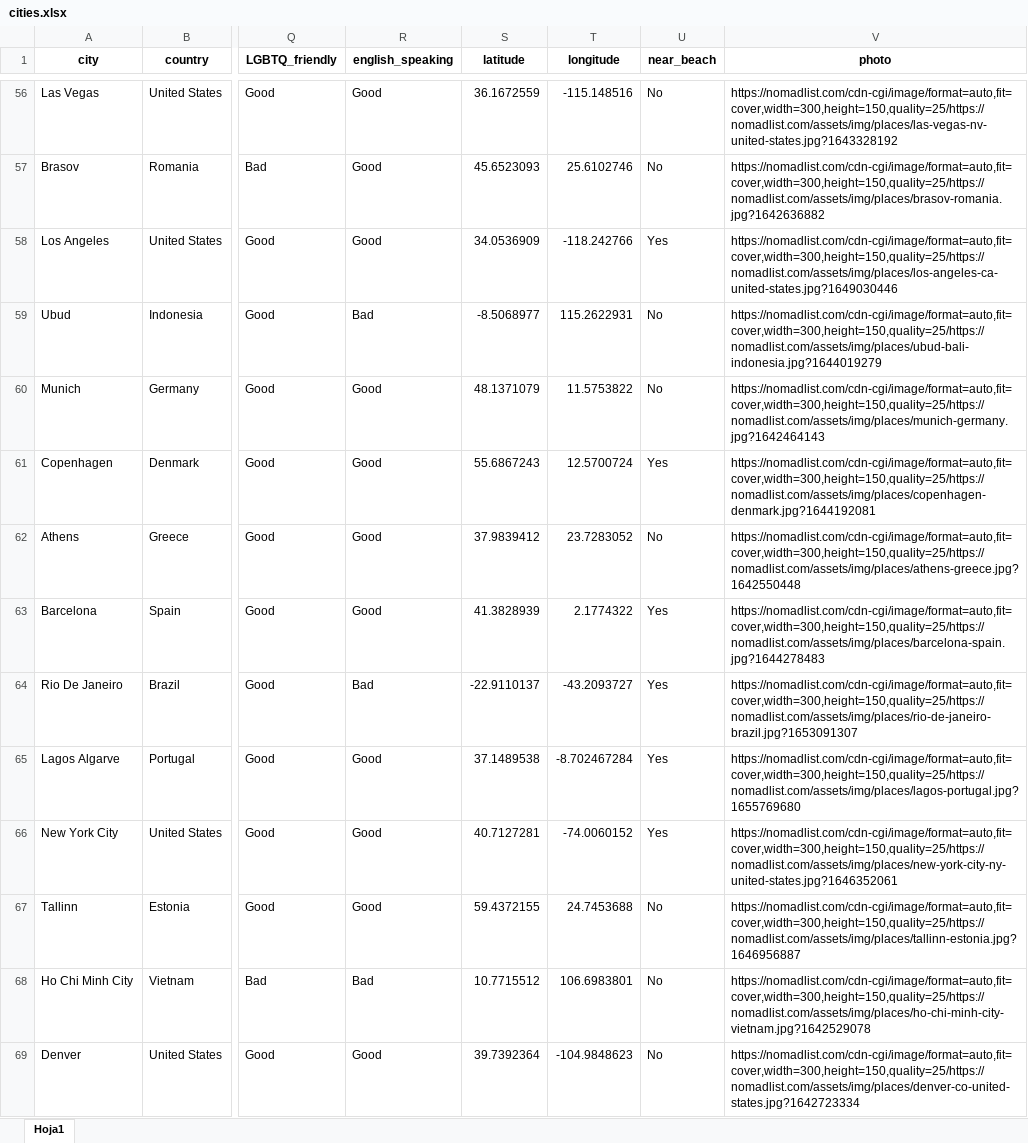
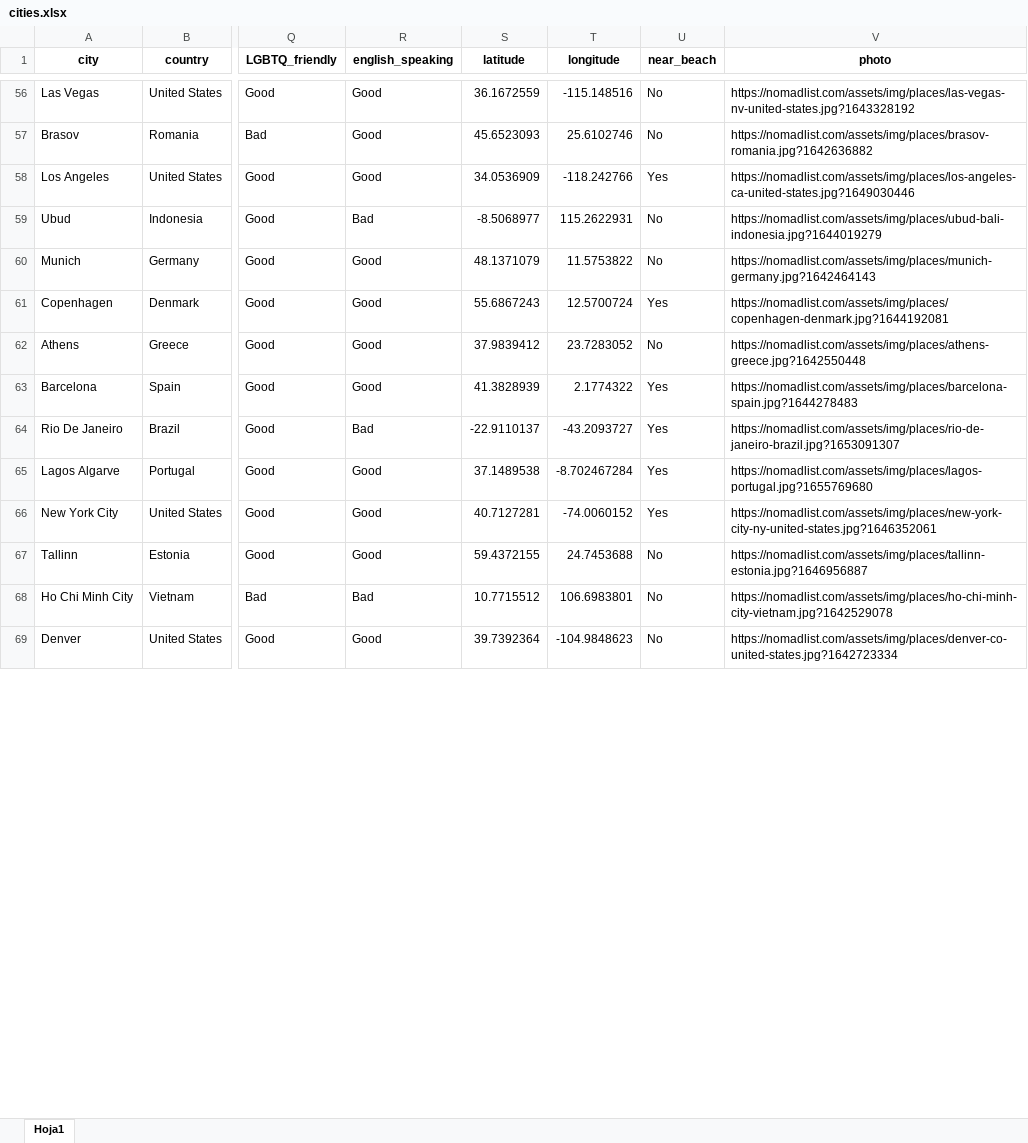
Before and after one commit to PatriciaAbadia/DigitalNomad, an Excel workbook: cities.xlsx, sheet Hoja1, drawn as a sheet; only a part is shown, gaps mark what is left out; values as stored, in another font and other column widths than the file's, no borders; the diff covers the shown part only; the diff names each change by its address in the sheet, - before the commit and + after, or states it on an @@ line.

```diff
--- a/cities.xlsx (sheet Hoja1)
+++ b/cities.xlsx (sheet Hoja1)
-V56 (photo): https://nomadlist.com/cdn-cgi/image/format=auto,fit=cover,width=300,height=150,quality=25/https://nomadlist.com/assets/img/places/las-vegas-nv-united-states.jpg?1643328192
+V56 (photo): https://nomadlist.com/assets/img/places/las-vegas-nv-united-states.jpg?1643328192
-V57 (photo): https://nomadlist.com/cdn-cgi/image/format=auto,fit=cover,width=300,height=150,quality=25/https://nomadlist.com/assets/img/places/brasov-romania.jpg?1642636882
+V57 (photo): https://nomadlist.com/assets/img/places/brasov-romania.jpg?1642636882
-V58 (photo): https://nomadlist.com/cdn-cgi/image/format=auto,fit=cover,width=300,height=150,quality=25/https://nomadlist.com/assets/img/places/los-angeles-ca-united-states.jpg?1649030446
+V58 (photo): https://nomadlist.com/assets/img/places/los-angeles-ca-united-states.jpg?1649030446
-V59 (photo): https://nomadlist.com/cdn-cgi/image/format=auto,fit=cover,width=300,height=150,quality=25/https://nomadlist.com/assets/img/places/ubud-bali-indonesia.jpg?1644019279
+V59 (photo): https://nomadlist.com/assets/img/places/ubud-bali-indonesia.jpg?1644019279
-V60 (photo): https://nomadlist.com/cdn-cgi/image/format=auto,fit=cover,width=300,height=150,quality=25/https://nomadlist.com/assets/img/places/munich-germany.jpg?1642464143
+V60 (photo): https://nomadlist.com/assets/img/places/munich-germany.jpg?1642464143
-V61 (photo): https://nomadlist.com/cdn-cgi/image/format=auto,fit=cover,width=300,height=150,quality=25/https://nomadlist.com/assets/img/places/copenhagen-denmark.jpg?1644192081
+V61 (photo): https://nomadlist.com/assets/img/places/copenhagen-denmark.jpg?1644192081
-V62 (photo): https://nomadlist.com/cdn-cgi/image/format=auto,fit=cover,width=300,height=150,quality=25/https://nomadlist.com/assets/img/places/athens-greece.jpg?1642550448
+V62 (photo): https://nomadlist.com/assets/img/places/athens-greece.jpg?1642550448
-V63 (photo): https://nomadlist.com/cdn-cgi/image/format=auto,fit=cover,width=300,height=150,quality=25/https://nomadlist.com/assets/img/places/barcelona-spain.jpg?1644278483
+V63 (photo): https://nomadlist.com/assets/img/places/barcelona-spain.jpg?1644278483
-V64 (photo): https://nomadlist.com/cdn-cgi/image/format=auto,fit=cover,width=300,height=150,quality=25/https://nomadlist.com/assets/img/places/rio-de-janeiro-brazil.jpg?1653091307
+V64 (photo): https://nomadlist.com/assets/img/places/rio-de-janeiro-brazil.jpg?1653091307
-V65 (photo): https://nomadlist.com/cdn-cgi/image/format=auto,fit=cover,width=300,height=150,quality=25/https://nomadlist.com/assets/img/places/lagos-portugal.jpg?1655769680
+V65 (photo): https://nomadlist.com/assets/img/places/lagos-portugal.jpg?1655769680
-V66 (photo): https://nomadlist.com/cdn-cgi/image/format=auto,fit=cover,width=300,height=150,quality=25/https://nomadlist.com/assets/img/places/new-york-city-ny-united-states.jpg?1646352061
+V66 (photo): https://nomadlist.com/assets/img/places/new-york-city-ny-united-states.jpg?1646352061
-V67 (photo): https://nomadlist.com/cdn-cgi/image/format=auto,fit=cover,width=300,height=150,quality=25/https://nomadlist.com/assets/img/places/tallinn-estonia.jpg?1646956887
+V67 (photo): https://nomadlist.com/assets/img/places/tallinn-estonia.jpg?1646956887
-V68 (photo): https://nomadlist.com/cdn-cgi/image/format=auto,fit=cover,width=300,height=150,quality=25/https://nomadlist.com/assets/img/places/ho-chi-minh-city-vietnam.jpg?1642529078
+V68 (photo): https://nomadlist.com/assets/img/places/ho-chi-minh-city-vietnam.jpg?1642529078
-V69 (photo): https://nomadlist.com/cdn-cgi/image/format=auto,fit=cover,width=300,height=150,quality=25/https://nomadlist.com/assets/img/places/denver-co-united-states.jpg?1642723334
+V69 (photo): https://nomadlist.com/assets/img/places/denver-co-united-states.jpg?1642723334
```
Also changed, not shown: 1141 edited cells elsewhere in this sheet, 43 other files.
